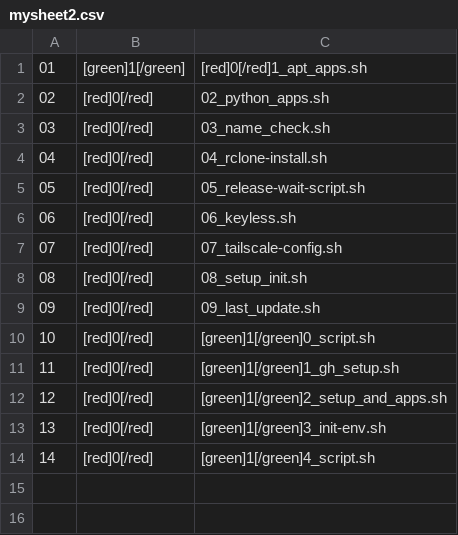
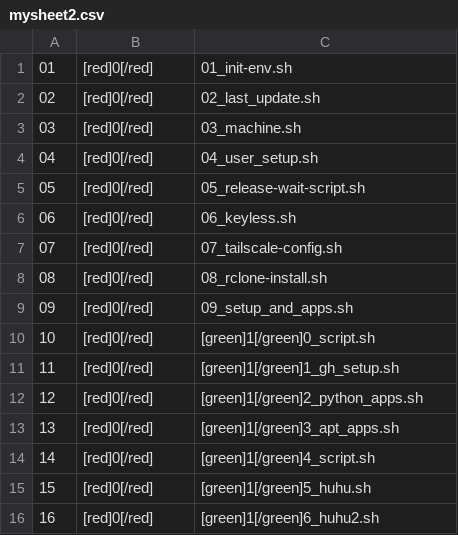
Before and after one commit to abraxas678/PUBLIC, a CSV file: splitter/mysheet2.csv, drawn as a sheet.

```diff
--- a/splitter/mysheet2.csv
+++ b/splitter/mysheet2.csv
@@ -1,5 +1,5 @@
-01, [green]1[/green], [red]0[/red]1_apt_apps.sh
-02, [red]0[/red], 02_python_apps.sh
-03, [red]0[/red], 03_name_check.sh
-04, [red]0[/red], 04_rclone-install.sh
+01, [red]0[/red], 01_init-env.sh
+02, [red]0[/red], 02_last_update.sh
+03, [red]0[/red], 03_machine.sh
+04, [red]0[/red], 04_user_setup.sh
 05, [red]0[/red], 05_release-wait-script.sh
@@ -7,8 +7,10 @@
 07, [red]0[/red], 07_tailscale-config.sh
-08, [red]0[/red], 08_setup_init.sh
-09, [red]0[/red], 09_last_update.sh
+08, [red]0[/red], 08_rclone-install.sh
+09, [red]0[/red], 09_setup_and_apps.sh
 10, [red]0[/red], [green]1[/green]0_script.sh
 11, [red]0[/red], [green]1[/green]1_gh_setup.sh
-12, [red]0[/red], [green]1[/green]2_setup_and_apps.sh
-13, [red]0[/red], [green]1[/green]3_init-env.sh
+12, [red]0[/red], [green]1[/green]2_python_apps.sh
+13, [red]0[/red], [green]1[/green]3_apt_apps.sh
 14, [red]0[/red], [green]1[/green]4_script.sh
+15, [red]0[/red], [green]1[/green]5_huhu.sh
+16, [red]0[/red], [green]1[/green]6_huhu2.sh
```
Also changed, not shown: splitter/mysheet.csv, 15 other files.
